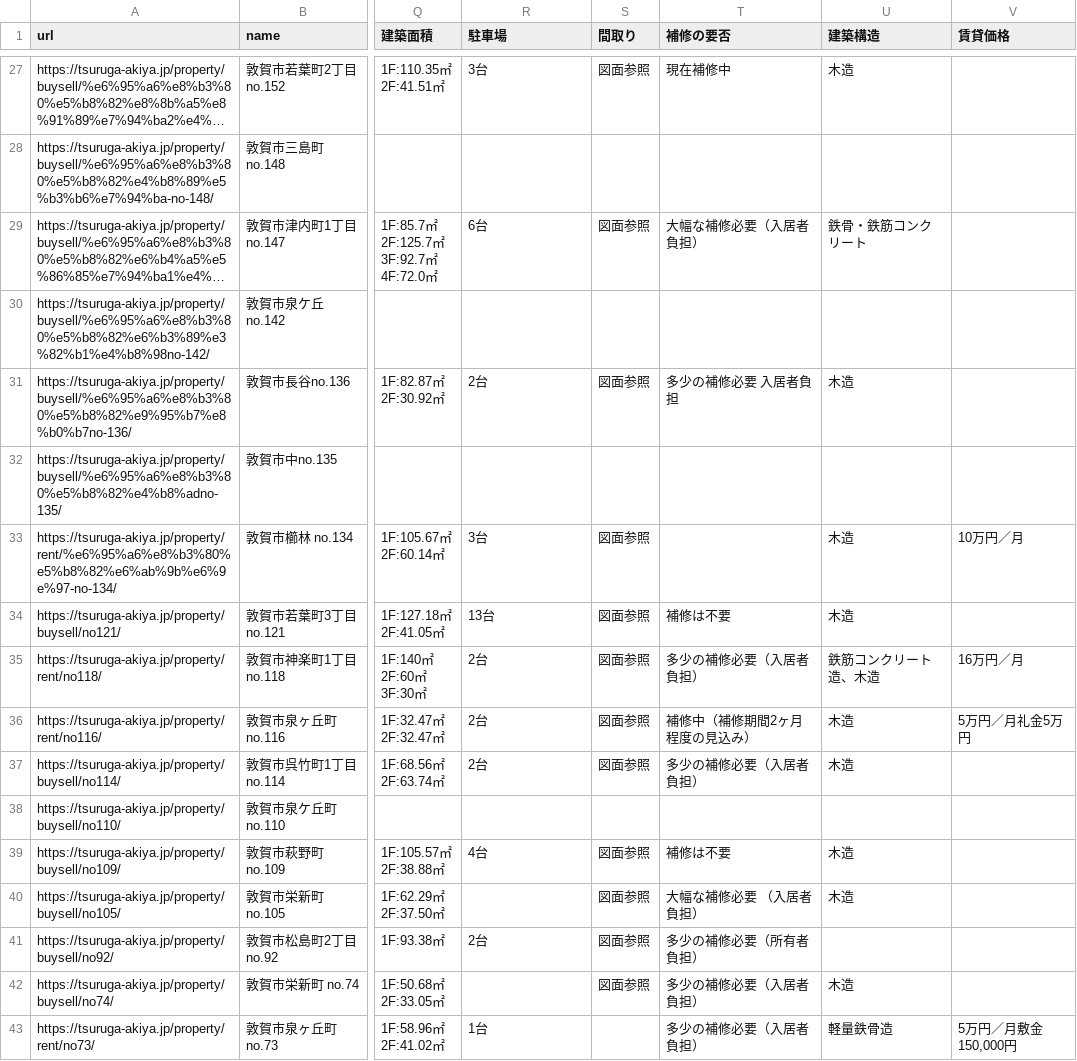
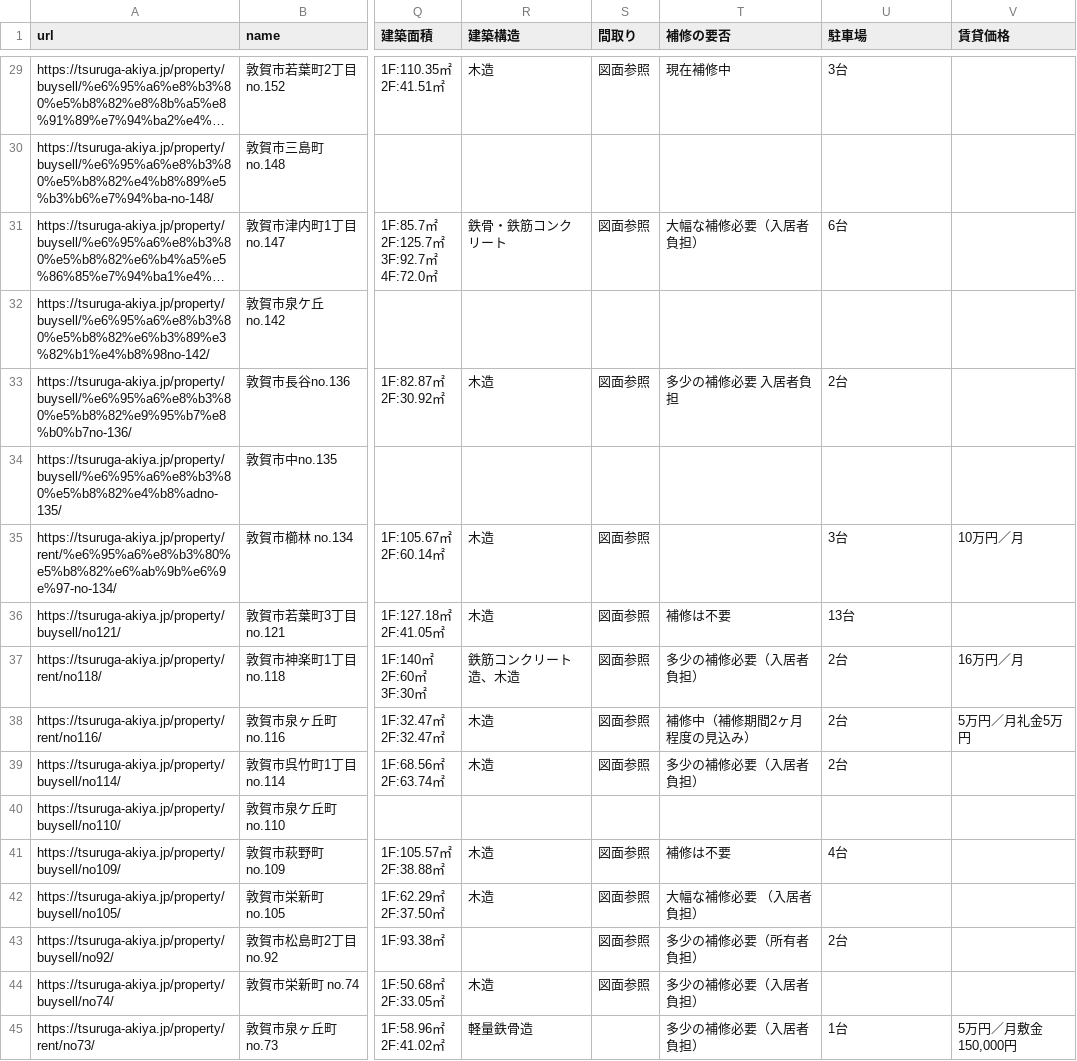
Before and after one commit to code4fukui/tsuruga-akiya, a CSV file: tsuruga-akiya.csv, drawn as a sheet; only a part is shown, gaps mark what is left out; long unchanged cells end in …; addresses are those after the commit; the diff covers the shown part only; the diff names each change by its address in the sheet, - before the commit and + after, or states it on an @@ line.

Commit message:
update data

```diff
--- a/tsuruga-akiya.csv
+++ b/tsuruga-akiya.csv
-R1: 駐車場
+R1: 建築構造
-U1: 建築構造
+U1: 駐車場
-R29 (建築構造): 3台
+R29 (建築構造): 木造
-U29 (駐車場): 木造
+U29 (駐車場): 3台
-R31 (建築構造): 6台
+R31 (建築構造): 鉄骨・鉄筋コンクリート
-U31 (駐車場): 鉄骨・鉄筋コンクリート
+U31 (駐車場): 6台
-R33 (建築構造): 2台
+R33 (建築構造): 木造
-U33 (駐車場): 木造
+U33 (駐車場): 2台
-R35 (建築構造): 3台
+R35 (建築構造): 木造
-U35 (駐車場): 木造
+U35 (駐車場): 3台
-R36 (建築構造): 13台
+R36 (建築構造): 木造
-U36 (駐車場): 木造
+U36 (駐車場): 13台
-R37 (建築構造): 2台
+R37 (建築構造): 鉄筋コンクリート造、木造
-U37 (駐車場): 鉄筋コンクリート造、木造
+U37 (駐車場): 2台
-R38:R39 (建築構造): 2台
+R38:R39 (建築構造): 木造
-U38:U39 (駐車場): 木造
+U38:U39 (駐車場): 2台
-R41 (建築構造): 4台
+R41 (建築構造): 木造
-U41 (駐車場): 木造
+U41 (駐車場): 4台
-R42 (建築構造): (empty)
+R42 (建築構造): 木造
-U42 (駐車場): 木造
+U42 (駐車場): (empty)
-R43 (建築構造): 2台
+R43 (建築構造): (empty)
-U43 (駐車場): (empty)
+U43 (駐車場): 2台
-R44 (建築構造): (empty)
+R44 (建築構造): 木造
-U44 (駐車場): 木造
+U44 (駐車場): (empty)
-R45 (建築構造): 1台
+R45 (建築構造): 軽量鉄骨造
-U45 (駐車場): 軽量鉄骨造
+U45 (駐車場): 1台
```
Also changed, not shown: 2 added rows and 32 edited cells elsewhere in this file.
